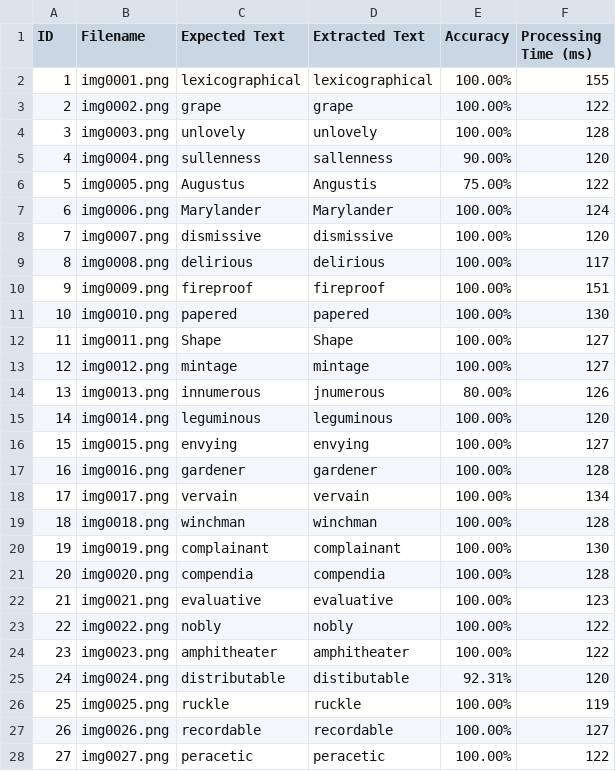
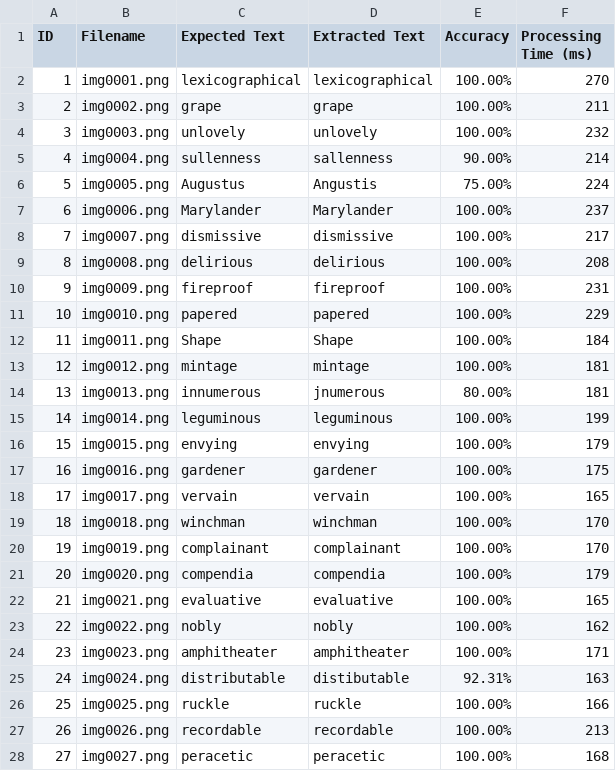
Before and after one commit to mimflar/parallel-ocr-pipeline, a CSV file: ocr_results_1_workers.csv, drawn as a sheet; only a part is shown; the diff covers the shown part only.

```diff
--- a/ocr_results_1_workers.csv
+++ b/ocr_results_1_workers.csv
@@ -1,28 +1,28 @@
 ID,Filename,Expected Text,Extracted Text,Accuracy,Processing Time (ms)
-1,img0001.png,lexicographical,lexicographical,100.00%,155
-2,img0002.png,grape,grape,100.00%,122
-3,img0003.png,unlovely,unlovely,100.00%,128
-4,img0004.png,sullenness,sallenness,90.00%,120
-5,img0005.png,Augustus,Angustis,75.00%,122
-6,img0006.png,Marylander,Marylander,100.00%,124
-7,img0007.png,dismissive,dismissive,100.00%,120
-8,img0008.png,delirious,delirious,100.00%,117
-9,img0009.png,fireproof,fireproof,100.00%,151
-10,img0010.png,papered,papered,100.00%,130
-11,img0011.png,Shape,Shape,100.00%,127
-12,img0012.png,mintage,mintage,100.00%,127
-13,img0013.png,innumerous,jnumerous,80.00%,126
-14,img0014.png,leguminous,leguminous,100.00%,120
-15,img0015.png,envying,envying,100.00%,127
-16,img0016.png,gardener,gardener,100.00%,128
-17,img0017.png,vervain,vervain,100.00%,134
-18,img0018.png,winchman,winchman,100.00%,128
-19,img0019.png,complainant,complainant,100.00%,130
-20,img0020.png,compendia,compendia,100.00%,128
-21,img0021.png,evaluative,evaluative,100.00%,123
-22,img0022.png,nobly,nobly,100.00%,122
-23,img0023.png,amphitheater,amphitheater,100.00%,122
-24,img0024.png,distributable,distibutable,92.31%,120
-25,img0025.png,ruckle,ruckle,100.00%,119
-26,img0026.png,recordable,recordable,100.00%,127
-27,img0027.png,peracetic,peracetic,100.00%,122
+1,img0001.png,lexicographical,lexicographical,100.00%,270
+2,img0002.png,grape,grape,100.00%,211
+3,img0003.png,unlovely,unlovely,100.00%,232
+4,img0004.png,sullenness,sallenness,90.00%,214
+5,img0005.png,Augustus,Angustis,75.00%,224
+6,img0006.png,Marylander,Marylander,100.00%,237
+7,img0007.png,dismissive,dismissive,100.00%,217
+8,img0008.png,delirious,delirious,100.00%,208
+9,img0009.png,fireproof,fireproof,100.00%,231
+10,img0010.png,papered,papered,100.00%,229
+11,img0011.png,Shape,Shape,100.00%,184
+12,img0012.png,mintage,mintage,100.00%,181
+13,img0013.png,innumerous,jnumerous,80.00%,181
+14,img0014.png,leguminous,leguminous,100.00%,199
+15,img0015.png,envying,envying,100.00%,179
+16,img0016.png,gardener,gardener,100.00%,175
+17,img0017.png,vervain,vervain,100.00%,165
+18,img0018.png,winchman,winchman,100.00%,170
+19,img0019.png,complainant,complainant,100.00%,170
+20,img0020.png,compendia,compendia,100.00%,179
+21,img0021.png,evaluative,evaluative,100.00%,165
+22,img0022.png,nobly,nobly,100.00%,162
+23,img0023.png,amphitheater,amphitheater,100.00%,171
+24,img0024.png,distributable,distibutable,92.31%,163
+25,img0025.png,ruckle,ruckle,100.00%,166
+26,img0026.png,recordable,recordable,100.00%,213
+27,img0027.png,peracetic,peracetic,100.00%,168
```
Also changed, not shown: 73 edited cells elsewhere in this file, ocr_results_2_workers.csv, ocr_results_4_workers.csv, 3 other files.
